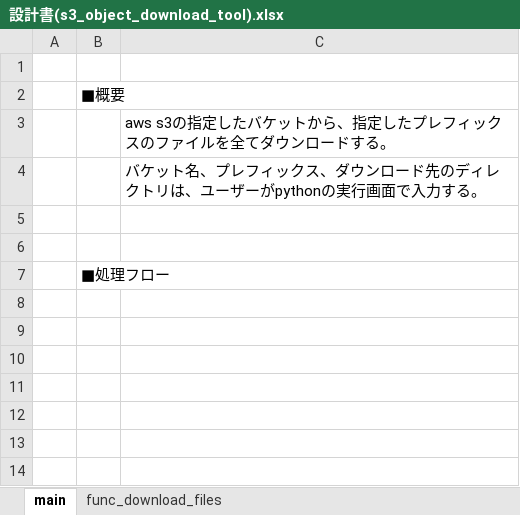
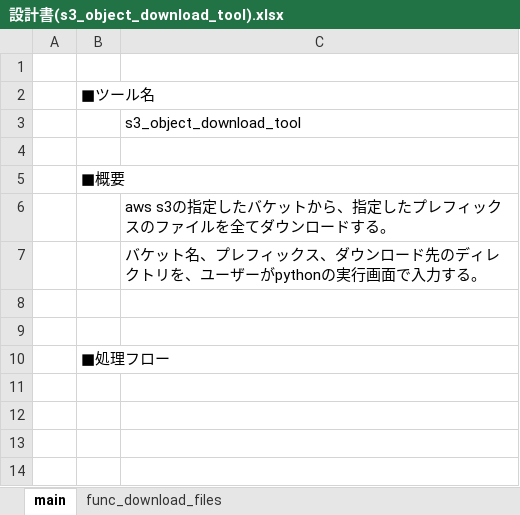
Before and after one commit to noda-hiroki/python_aws_s3_object_download_tool, an Excel workbook: 設計書(s3_object_download_tool).xlsx, sheet main, drawn as a sheet; only a part is shown; the shorter side is filled out with more unchanged rows; values as stored, in another font and other column widths than the file's, no borders; charts and pictures not drawn; addresses are those after the commit; the diff names each change by its address in the sheet, - before the commit and + after, or states it on an @@ line.

```diff
--- a/設計書(s3_object_download_tool).xlsx (sheet main)
+++ b/設計書(s3_object_download_tool).xlsx (sheet main)
+row 2:  | ■ツール名
+row 3:  |  | s3_object_download_tool
+row 4: (empty)
-C7: …レクトリは、ユーザ…
+C7: …レクトリを、ユーザ…
```
Also changed, not shown: sheet func_download_files, charts or pictures, 1 other file.
